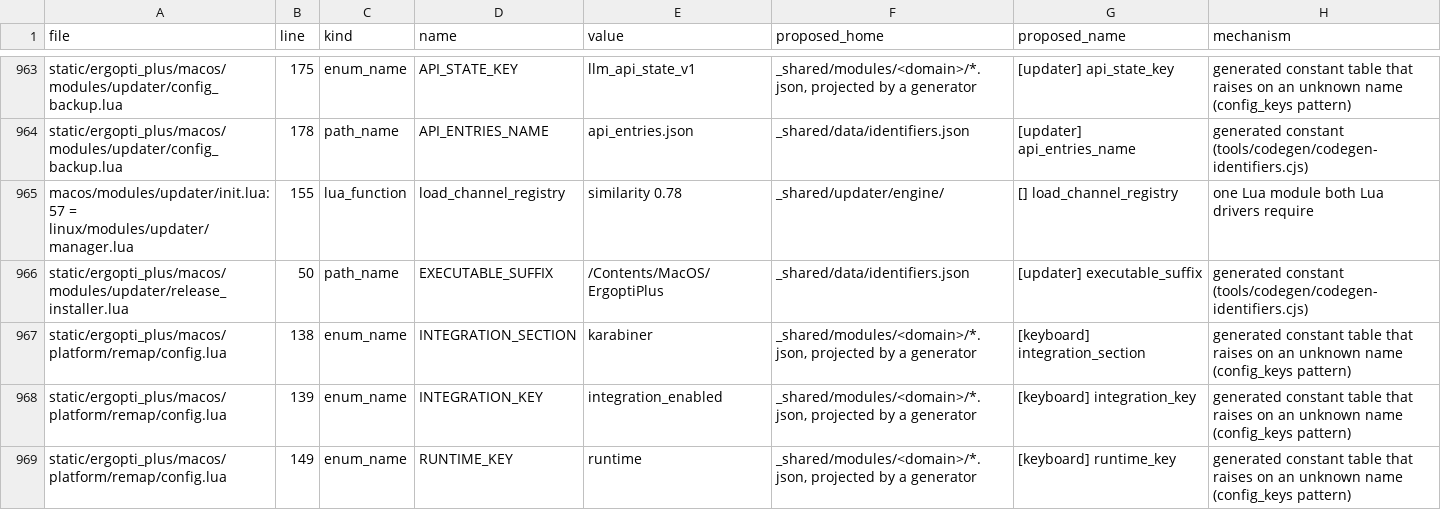
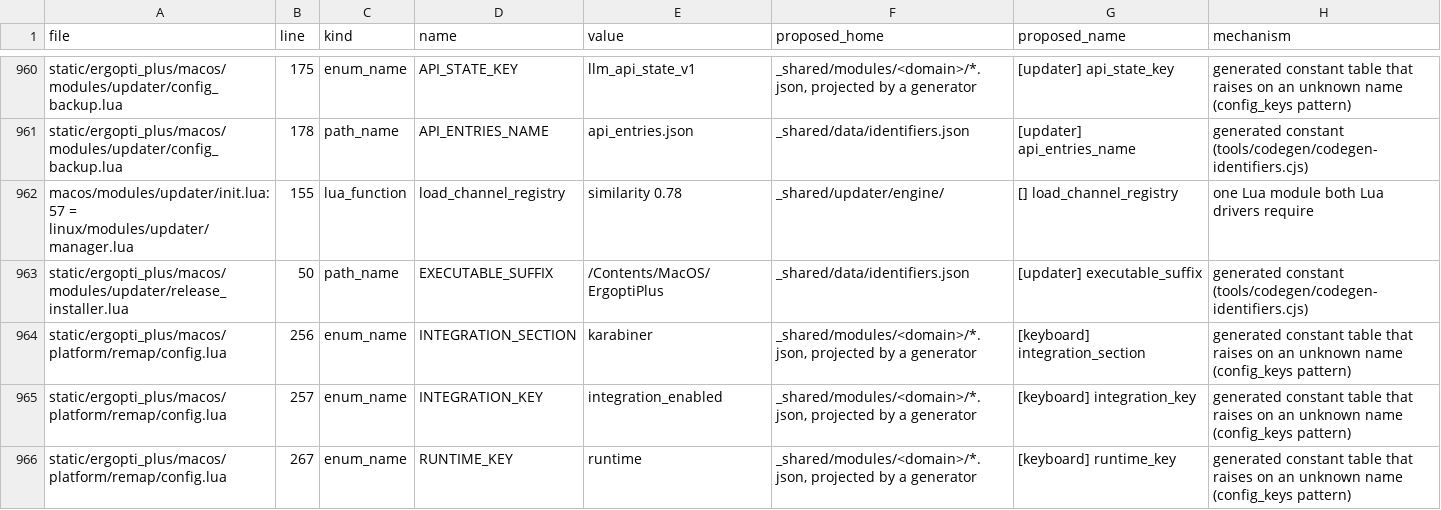
Before and after one commit to adrienm7/ergopti, a TSV file: docs/design/structure-plan/rule-a-inventory.tsv, drawn as a sheet; only a part is shown, gaps mark what is left out; the diff covers the shown part only.

```diff
--- a/docs/design/structure-plan/rule-a-inventory.tsv
+++ b/docs/design/structure-plan/rule-a-inventory.tsv
@@ -966,4 +963,4 @@ macos/modules/updater/init.lua:57 = linux/modules/updater/manager.lua	155	lua_fu
 static/ergopti_plus/macos/modules/updater/release_installer.lua	50	path_name	EXECUTABLE_SUFFIX	/Contents/MacOS/ErgoptiPlus	_shared/data/identifiers.json	[updater] executable_suffix	generated constant (tools/codegen/codegen-identifiers.cjs)
-static/ergopti_plus/macos/platform/remap/config.lua	138	enum_name	INTEGRATION_SECTION	karabiner	_shared/modules/<domain>/*.json, projected by a generator	[keyboard] integration_section	generated constant table that raises on an unknown name (config_keys pattern)
-static/ergopti_plus/macos/platform/remap/config.lua	139	enum_name	INTEGRATION_KEY	integration_enabled	_shared/modules/<domain>/*.json, projected by a generator	[keyboard] integration_key	generated constant table that raises on an unknown name (config_keys pattern)
-static/ergopti_plus/macos/platform/remap/config.lua	149	enum_name	RUNTIME_KEY	runtime	_shared/modules/<domain>/*.json, projected by a generator	[keyboard] runtime_key	generated constant table that raises on an unknown name (config_keys pattern)
+static/ergopti_plus/macos/platform/remap/config.lua	256	enum_name	INTEGRATION_SECTION	karabiner	_shared/modules/<domain>/*.json, projected by a generator	[keyboard] integration_section	generated constant table that raises on an unknown name (config_keys pattern)
+static/ergopti_plus/macos/platform/remap/config.lua	257	enum_name	INTEGRATION_KEY	integration_enabled	_shared/modules/<domain>/*.json, projected by a generator	[keyboard] integration_key	generated constant table that raises on an unknown name (config_keys pattern)
+static/ergopti_plus/macos/platform/remap/config.lua	267	enum_name	RUNTIME_KEY	runtime	_shared/modules/<domain>/*.json, projected by a generator	[keyboard] runtime_key	generated constant table that raises on an unknown name (config_keys pattern)
```
Also changed, not shown: 7 removed rows and 30 edited cells elsewhere in this file, 4 other files.
